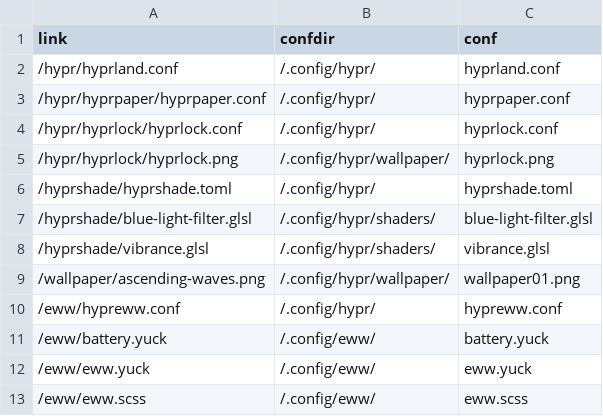
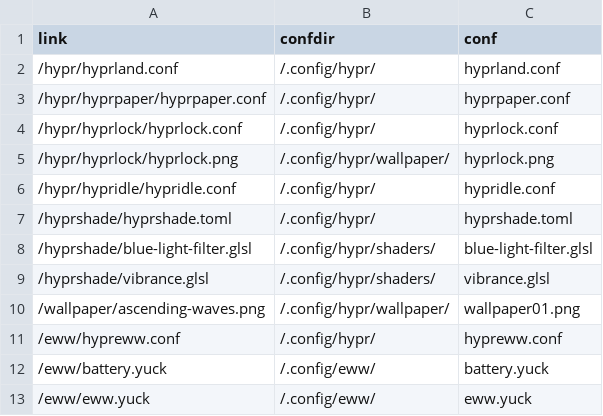
Before and after one commit to Indyandie/harroz, a CSV file: symlinks.csv, drawn as a sheet; only a part is shown; the shorter side is filled out with more unchanged rows; the diff names each change by its address in the sheet, - before the commit and + after, or states it on an @@ line.

Commit message:
feat: add hypridle

```diff
--- a/symlinks.csv
+++ b/symlinks.csv
+row 6: /hypr/hypridle/hypridle.conf | /.config/hypr/ | hypridle.conf
```
Also changed, not shown: 2 other files.
